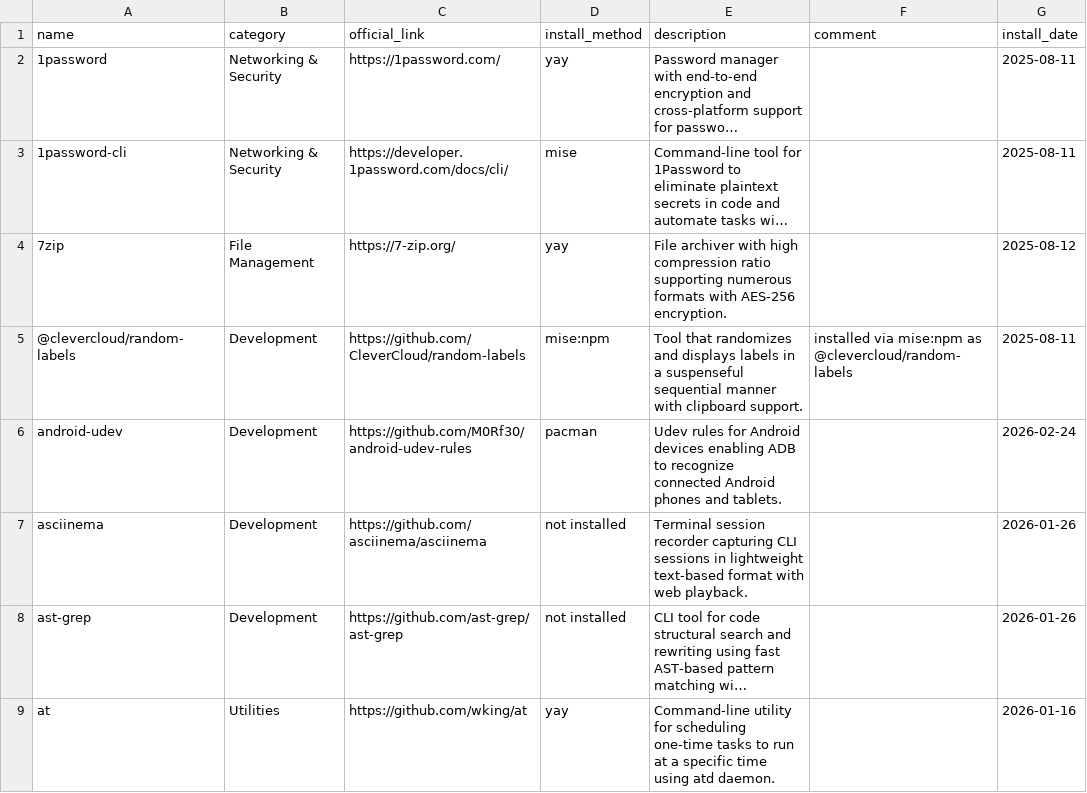
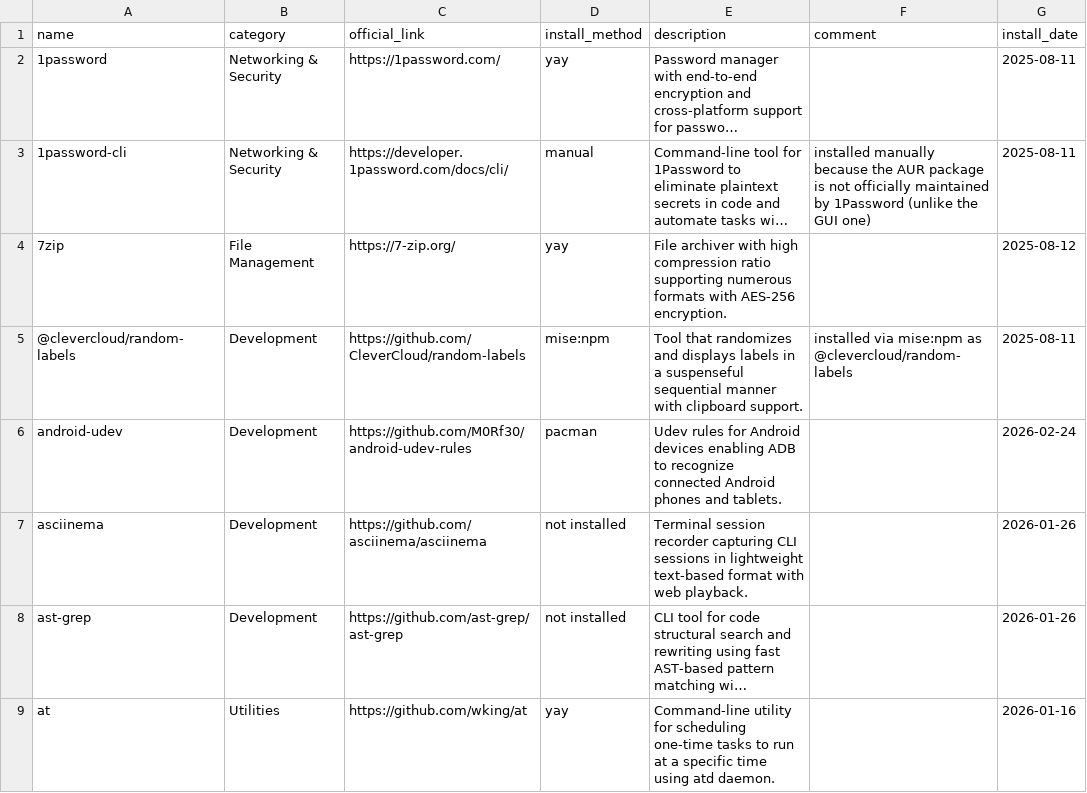
Before and after one commit to hsablonniere/tools, a CSV file: tools.csv, drawn as a sheet; only a part is shown; long unchanged cells end in …; the diff names each change by its address in the sheet, - before the commit and + after, or states it on an @@ line.

Commit message:
update(1password-cli): move from mise (vfox:mise-plugins/vfox-1password) to manual install in /usr/local/bin

```diff
--- a/tools.csv
+++ b/tools.csv
-D3 (install_method): mise
+D3 (install_method): manual
-F3 (comment): (empty)
+F3 (comment): installed manually because the AUR package is not officially maintained by 1Password (unlike the GUI one)
```
